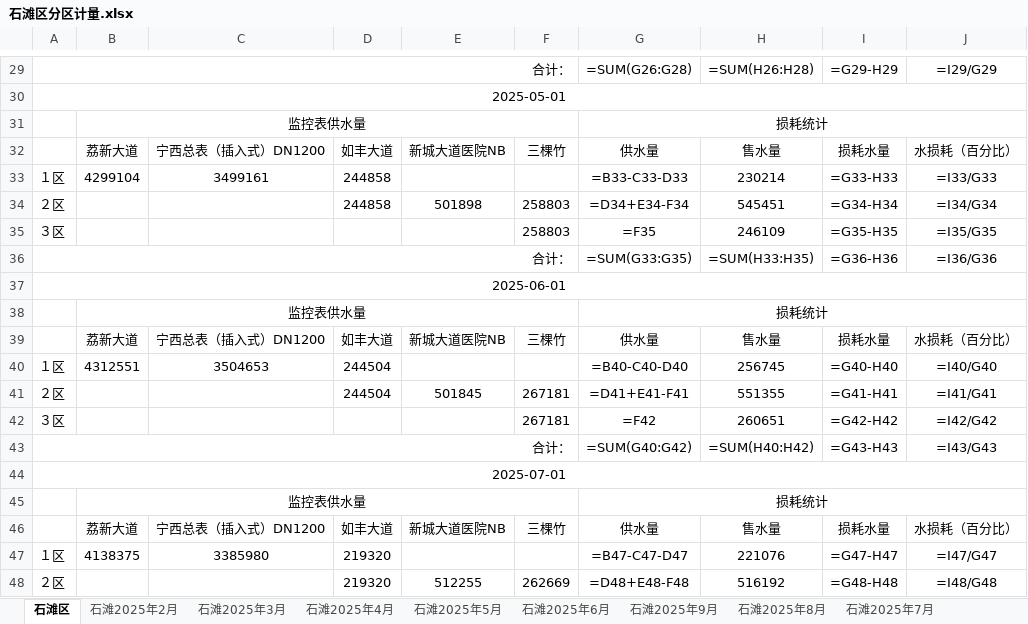
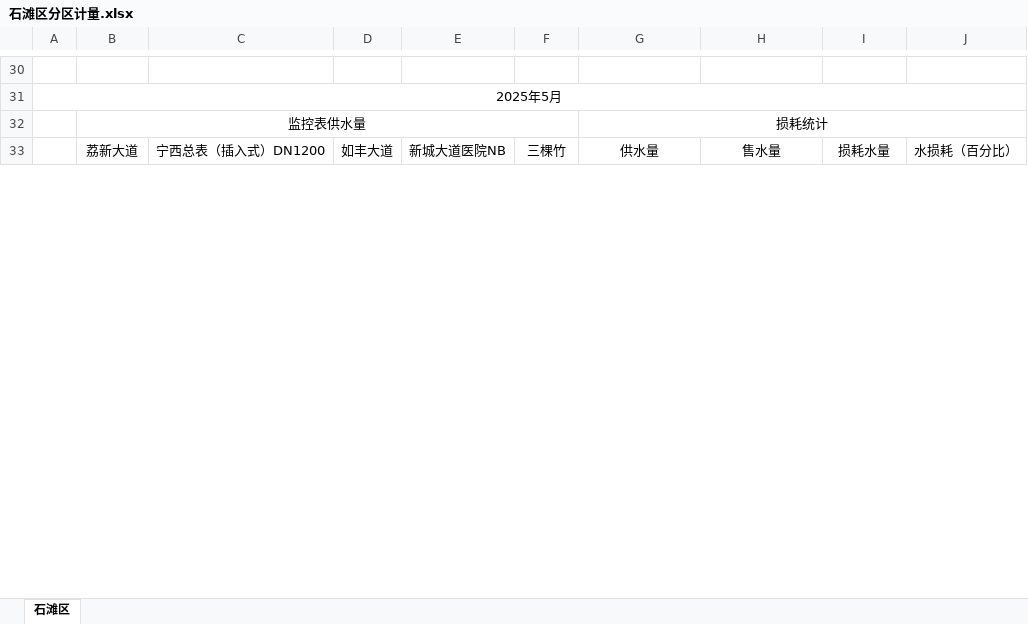
Before and after one commit to jiehuahuang10/getwaterdata, an Excel workbook: excel_exports/石滩区分区计量.xlsx, sheet 石滩区, drawn as a sheet; only a part is shown, gaps mark what is left out; values as stored, in another font and other column widths than the file's, no borders; formulas without a stored value are shown as written; removed rows and columns are numbered as before the commit, all else as after; the diff covers the shown part only; the diff names each change by its address in the sheet, - before the commit and + after, or states it on an @@ line.

```diff
--- a/excel_exports/石滩区分区计量.xlsx (sheet 石滩区)
+++ b/excel_exports/石滩区分区计量.xlsx (sheet 石滩区)
-sheet tab: 石滩2025年2月
-sheet tab: 石滩2025年3月
-sheet tab: 石滩2025年4月
-sheet tab: 石滩2025年5月
-sheet tab: 石滩2025年6月
-sheet tab: 石滩2025年9月
-sheet tab: 石滩2025年8月
-sheet tab: 石滩2025年7月
-row 30: 合计： |  |  |  |  |  | =SUM(G26:G28) | =SUM(H26:H28) | =G29-H29 | =I29/G29
+row 30: (empty)
-A29:F29 merged
-A31: 2025-05-01
+A31: 2025年5月
-row 33: １区 | 4299104 | 3499161 | 244858 |  |  | =B33-C33-D33 | 230214 | =G33-H33 | =I33/G33
-row 34: ２区 |  |  | 244858 | 501898 | 258803 | =D34+E34-F34 | 545451 | =G34-H34 | =I34/G34
-row 35: ３区 |  |  |  |  | 258803 | =F35 | 246109 | =G35-H35 | =I35/G35
-row 36: 合计： |  |  |  |  |  | =SUM(G33:G35) | =SUM(H33:H35) | =G36-H36 | =I36/G36
-row 37: 2025-06-01
-row 38:  | 监控表供水量 |  |  |  |  | 损耗统计
-row 39:  | 荔新大道 | 宁西总表（插入式）DN1200 | 如丰大道 | 新城大道医院NB | 三棵竹 | 供水量 | 售水量 | 损耗水量 | 水损耗（百分比）
-row 40: １区 | 4312551 | 3504653 | 244504 |  |  | =B40-C40-D40 | 256745 | =G40-H40 | =I40/G40
-row 41: ２区 |  |  | 244504 | 501845 | 267181 | =D41+E41-F41 | 551355 | =G41-H41 | =I41/G41
-row 42: ３区 |  |  |  |  | 267181 | =F42 | 260651 | =G42-H42 | =I42/G42
-row 43: 合计： |  |  |  |  |  | =SUM(G40:G42) | =SUM(H40:H42) | =G43-H43 | =I43/G43
-row 44: 2025-07-01
-row 45:  | 监控表供水量 |  |  |  |  | 损耗统计
-row 46:  | 荔新大道 | 宁西总表（插入式）DN1200 | 如丰大道 | 新城大道医院NB | 三棵竹 | 供水量 | 售水量 | 损耗水量 | 水损耗（百分比）
-row 47: １区 | 4138375 | 3385980 | 219320 |  |  | =B47-C47-D47 | 221076 | =G47-H47 | =I47/G47
-row 48: ２区 |  |  | 219320 | 512255 | 262669 | =D48+E48-F48 | 516192 | =G48-H48 | =I48/G48
```
Also changed, not shown: 4 added rows, 17 removed rows and 52 edited cells elsewhere in this sheet, other sheet tabs, 9 other files.
